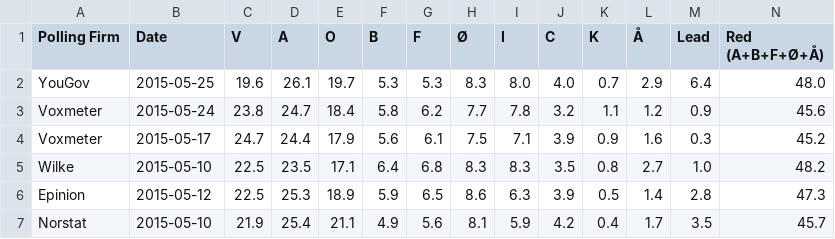
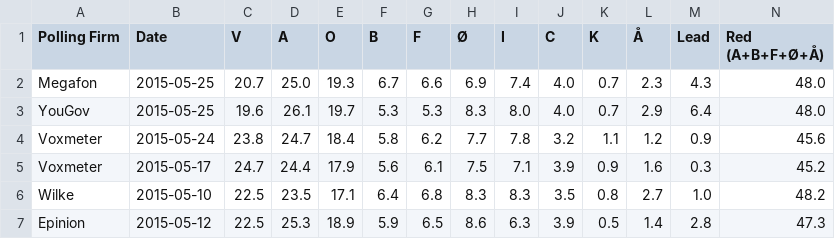
Before and after one commit to ndarville/danish-polls, a CSV file: all-polls.csv, drawn as a sheet; only a part is shown; the shorter side is filled out with more unchanged rows; rows hold the shown columns only; the diff names each change by its address in the sheet, - before the commit and + after, or states it on an @@ line.

Commit message:
New Megafon poll - with inconsistencies

```diff
--- a/all-polls.csv
+++ b/all-polls.csv
+row 2: Megafon | 2015-05-25 | 20.7 | 25.0 | 19.3 | 6.7 | 6.6 | 6.9 | 7.4 | 4.0 | 0.7 | 2.3 | 4.3 | 48.0
```
Also changed, not shown: data.csv, 1 other file.
